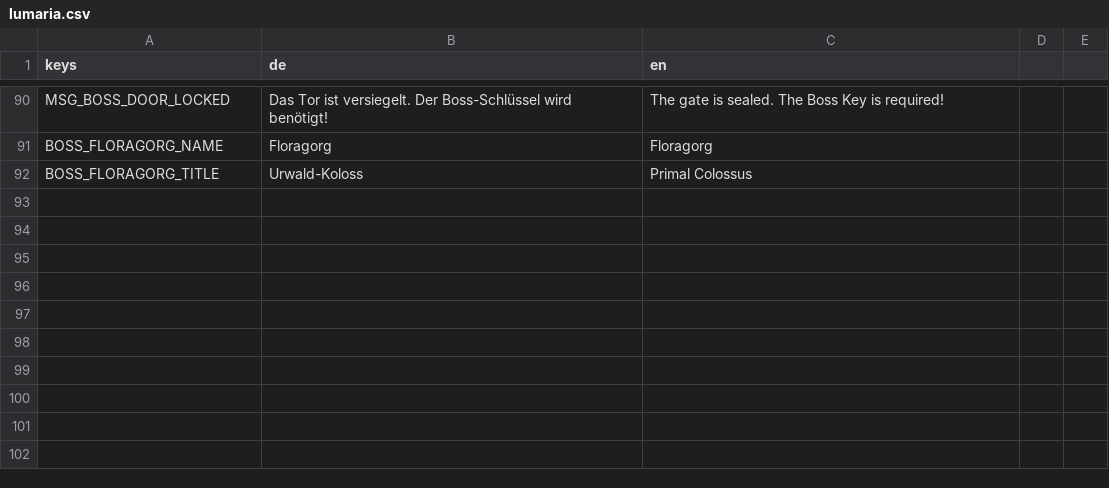
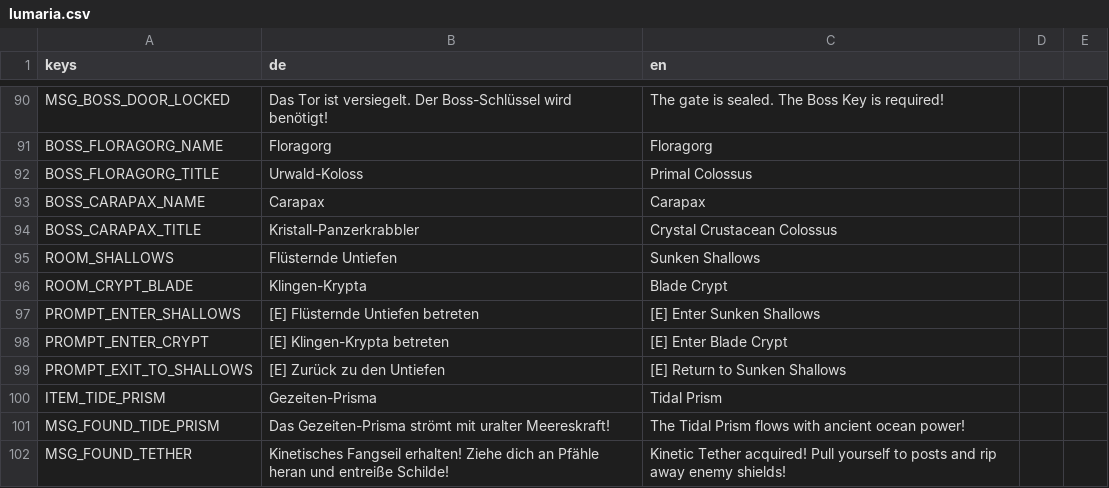
Before and after one commit to ChobitsChii/games, a CSV file: lumaria/i18n/lumaria.csv, drawn as a sheet; only a part is shown, gaps mark what is left out.

Commit message:
feat(lumaria): complete milestone M6 (kinetic tether, sunken shallows, dungeon 2 blade crypt & boss carapax)

```diff
--- a/lumaria/i18n/lumaria.csv
+++ b/lumaria/i18n/lumaria.csv
@@ -92 +92,11 @@ BOSS_FLORAGORG_NAME,Floragorg,Floragorg
 BOSS_FLORAGORG_TITLE,Urwald-Koloss,Primal Colossus
+BOSS_CARAPAX_NAME,Carapax,Carapax
+BOSS_CARAPAX_TITLE,Kristall-Panzerkrabbler,Crystal Crustacean Colossus
+ROOM_SHALLOWS,Flüsternde Untiefen,Sunken Shallows
+ROOM_CRYPT_BLADE,Klingen-Krypta,Blade Crypt
+PROMPT_ENTER_SHALLOWS,[E] Flüsternde Untiefen betreten,[E] Enter Sunken Shallows
+PROMPT_ENTER_CRYPT,[E] Klingen-Krypta betreten,[E] Enter Blade Crypt
+PROMPT_EXIT_TO_SHALLOWS,[E] Zurück zu den Untiefen,[E] Return to Sunken Shallows
+ITEM_TIDE_PRISM,Gezeiten-Prisma,Tidal Prism
+MSG_FOUND_TIDE_PRISM,Das Gezeiten-Prisma strömt mit uralter Meereskraft!,The Tidal Prism flows with ancient ocean power!
+MSG_FOUND_TETHER,Kinetisches Fangseil erhalten! Ziehe dich an Pfähle heran und entreiße Schilde!,Kinetic Tether acquired! Pull yourself to posts and rip away enemy shields!
```
Also changed, not shown: 48 other files.
